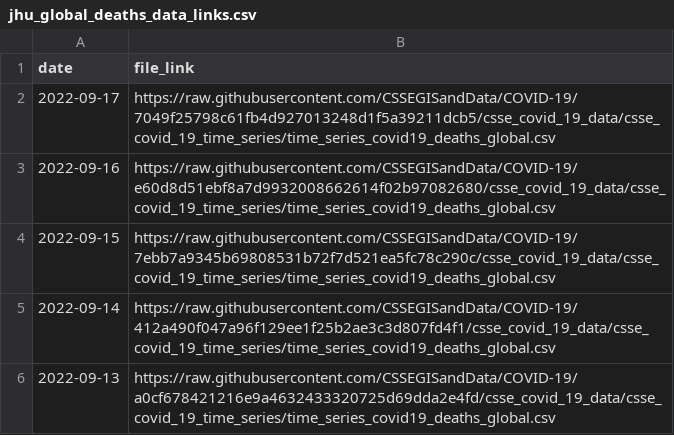
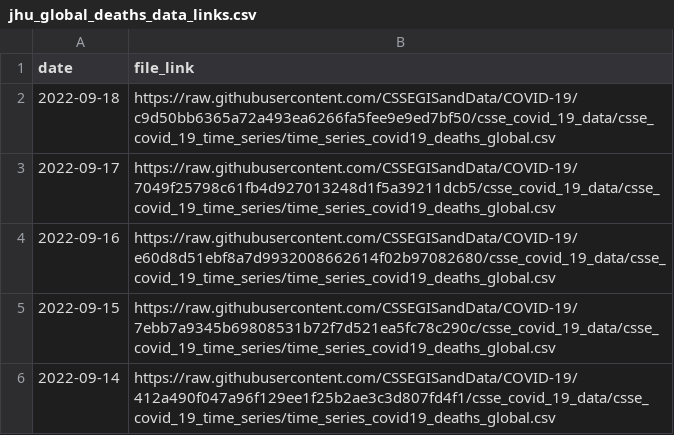
Before and after one commit to Serena-Wang/covidData, a CSV file: data/jhu_global_deaths_data_links.csv, drawn as a sheet; only a part is shown; the shorter side is filled out with more unchanged rows.

```diff
--- a/data/jhu_global_deaths_data_links.csv
+++ b/data/jhu_global_deaths_data_links.csv
@@ -1,2 +1,3 @@
 "date","file_link"
+2022-09-18,"https://raw.githubusercontent.com/CSSEGISandData/COVID-19/c9d50bb6365a72a493ea6266fa5fee9e9ed7bf50/csse_covid_19_data/csse_covid_19_time_series/time_series_covid19_deaths_global.csv"
 2022-09-17,"https://raw.githubusercontent.com/CSSEGISandData/COVID-19/7049f25798c61fb4d927013248d1f5a39211dcb5/csse_covid_19_data/csse_covid_19_time_series/time_series_covid19_deaths_global.csv"
```
Also changed, not shown: data/jhu_global_cases_data_links.csv, data/jhu_us_cases_data_links.csv, 1 other file.
